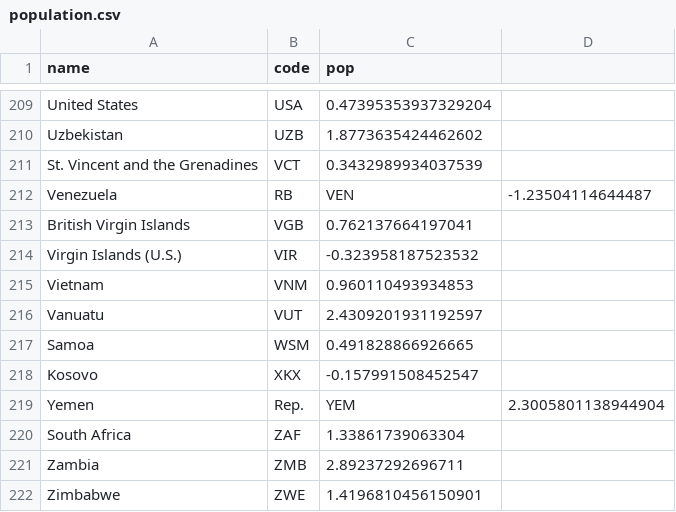
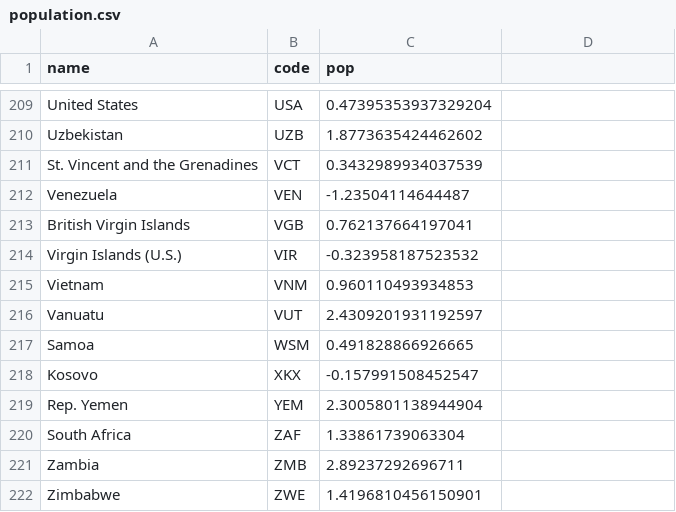
Before and after one commit to Grulk47/DataVi, a CSV file: population.csv, drawn as a sheet; only a part is shown, gaps mark what is left out.

Commit message:
Add files via upload

```diff
--- a/population.csv
+++ b/population.csv
@@ -211,3 +211,3 @@ Uzbekistan,UZB,1.8773635424462602
 St. Vincent and the Grenadines,VCT,0.3432989934037539
-Venezuela, RB,VEN,-1.23504114644487
+Venezuela,VEN,-1.23504114644487
 British Virgin Islands,VGB,0.762137664197041
@@ -218,3 +218,3 @@ Samoa,WSM,0.491828866926665
 Kosovo,XKX,-0.157991508452547
-Yemen, Rep.,YEM,2.3005801138944904
+Rep. Yemen,YEM,2.3005801138944904
 South Africa,ZAF,1.33861739063304
```
